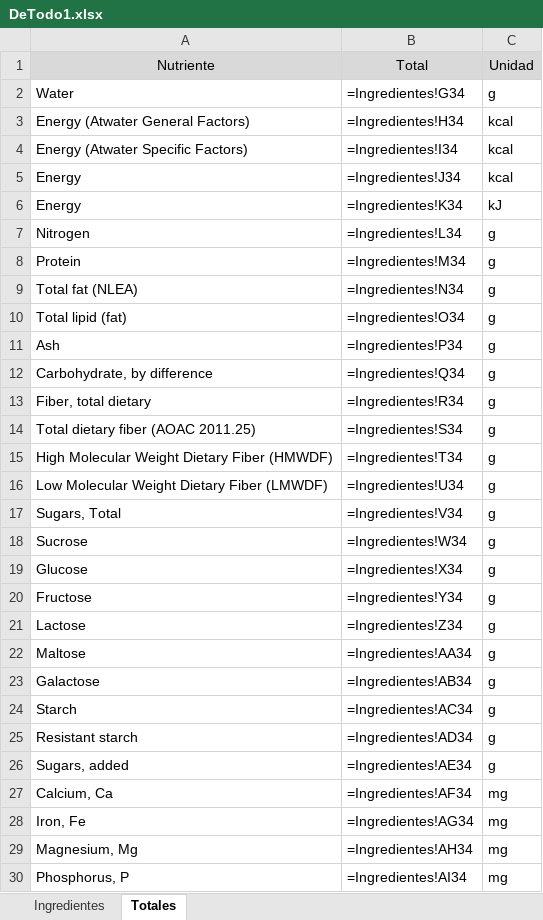
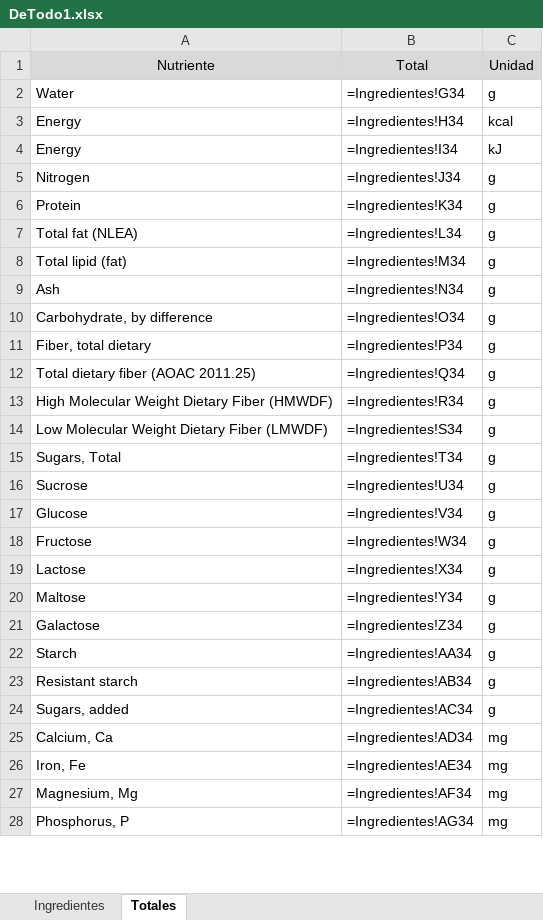
Before and after one commit to byTowi420/epic_food_formulator, an Excel workbook: saves/DeTodo1.xlsx, sheet Totales, drawn as a sheet; only a part is shown; values as stored, in another font and other column widths than the file's, no borders; formulas without a stored value are shown as written; removed rows and columns are numbered as before the commit, all else as after; the diff covers the shown part only; the diff names each change by its address in the sheet, - before the commit and + after, or states it on an @@ line.

```diff
--- a/saves/DeTodo1.xlsx (sheet Totales)
+++ b/saves/DeTodo1.xlsx (sheet Totales)
-row 3: Energy (Atwater General Factors) | =Ingredientes!H34 | kcal
-row 4: Energy (Atwater Specific Factors) | =Ingredientes!I34 | kcal
-B3: =Ingredientes!J34
+B3: =Ingredientes!H34
-B4: =Ingredientes!K34
+B4: =Ingredientes!I34
-B5: =Ingredientes!L34
+B5: =Ingredientes!J34
-B6: =Ingredientes!M34
+B6: =Ingredientes!K34
-B7: =Ingredientes!N34
+B7: =Ingredientes!L34
-B8: =Ingredientes!O34
+B8: =Ingredientes!M34
-B9: =Ingredientes!P34
+B9: =Ingredientes!N34
-B10: =Ingredientes!Q34
+B10: =Ingredientes!O34
-B11: =Ingredientes!R34
+B11: =Ingredientes!P34
-B12: =Ingredientes!S34
+B12: =Ingredientes!Q34
-B13: =Ingredientes!T34
+B13: =Ingredientes!R34
-B14: =Ingredientes!U34
+B14: =Ingredientes!S34
-B15: =Ingredientes!V34
+B15: =Ingredientes!T34
-B16: =Ingredientes!W34
+B16: =Ingredientes!U34
-B17: =Ingredientes!X34
+B17: =Ingredientes!V34
-B18: =Ingredientes!Y34
+B18: =Ingredientes!W34
-B19: =Ingredientes!Z34
+B19: =Ingredientes!X34
-B20: =Ingredientes!AA34
+B20: =Ingredientes!Y34
-B21: =Ingredientes!AB34
+B21: =Ingredientes!Z34
-B22: =Ingredientes!AC34
+B22: =Ingredientes!AA34
-B23: =Ingredientes!AD34
+B23: =Ingredientes!AB34
-B24: =Ingredientes!AE34
+B24: =Ingredientes!AC34
-B25: =Ingredientes!AF34
+B25: =Ingredientes!AD34
-B26: =Ingredientes!AG34
+B26: =Ingredientes!AE34
-B27: =Ingredientes!AH34
+B27: =Ingredientes!AF34
-B28: =Ingredientes!AI34
+B28: =Ingredientes!AG34
```
Also changed, not shown: 48 added rows, 48 removed rows and 139 edited cells elsewhere in this sheet, sheet Ingredientes, saves/formulacion.xlsx, 17 other files.
